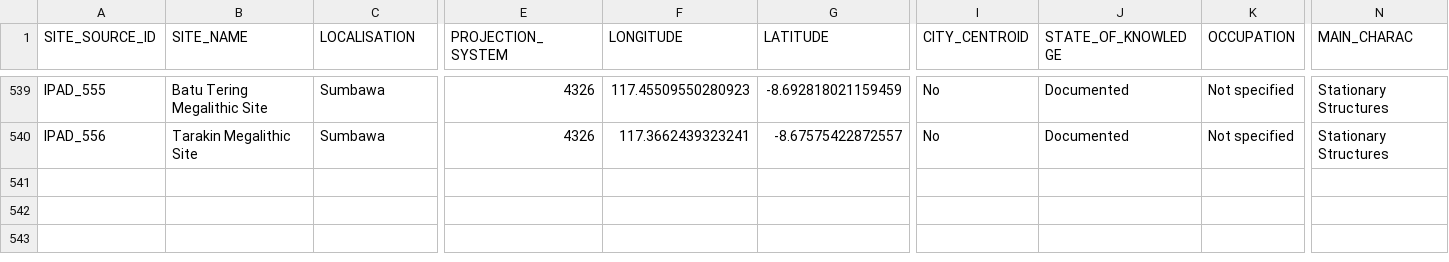
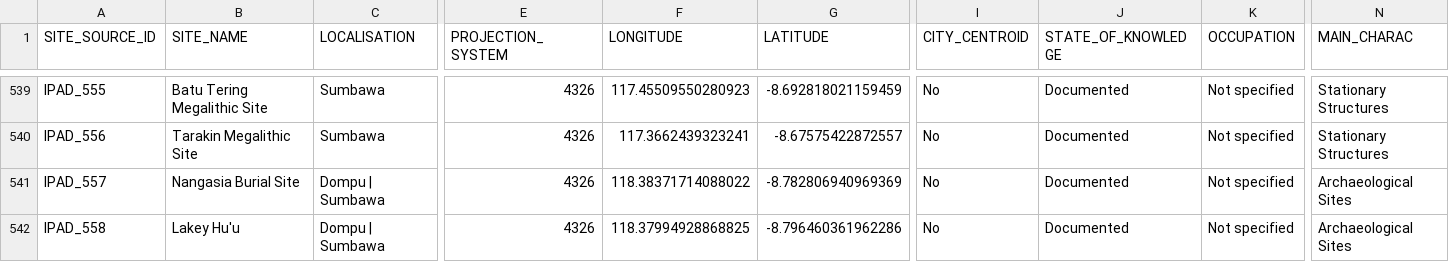
Before and after one commit to CataIvancov/IPAD_ArkeOpen, a CSV file: arke-platform/data/ipad-sites-combined.csv, drawn as a sheet; only a part is shown, gaps mark what is left out; rows hold the shown columns only; the diff covers the shown part only; the diff names each change by its address in the sheet, - before the commit and + after, or states it on an @@ line.

Commit message:
arke-platform/data/ipad-sites-combined.csv

```diff
--- a/arke-platform/data/ipad-sites-combined.csv
+++ b/arke-platform/data/ipad-sites-combined.csv
+row 541: IPAD_557 | Nangasia Burial Site | Dompu | Sumbawa | 4326 | 118.38371714088022 | -8.782806940969369 | No | Documented | Not specified | Archaeological Sites
+row 542: IPAD_558 | Lakey Hu'u | Dompu | Sumbawa | 4326 | 118.37994928868825 | -8.796460361962286 | No | Documented | Not specified | Archaeological Sites
```
Also changed, not shown: 2 added rows and 1 edited cell elsewhere in this file.
